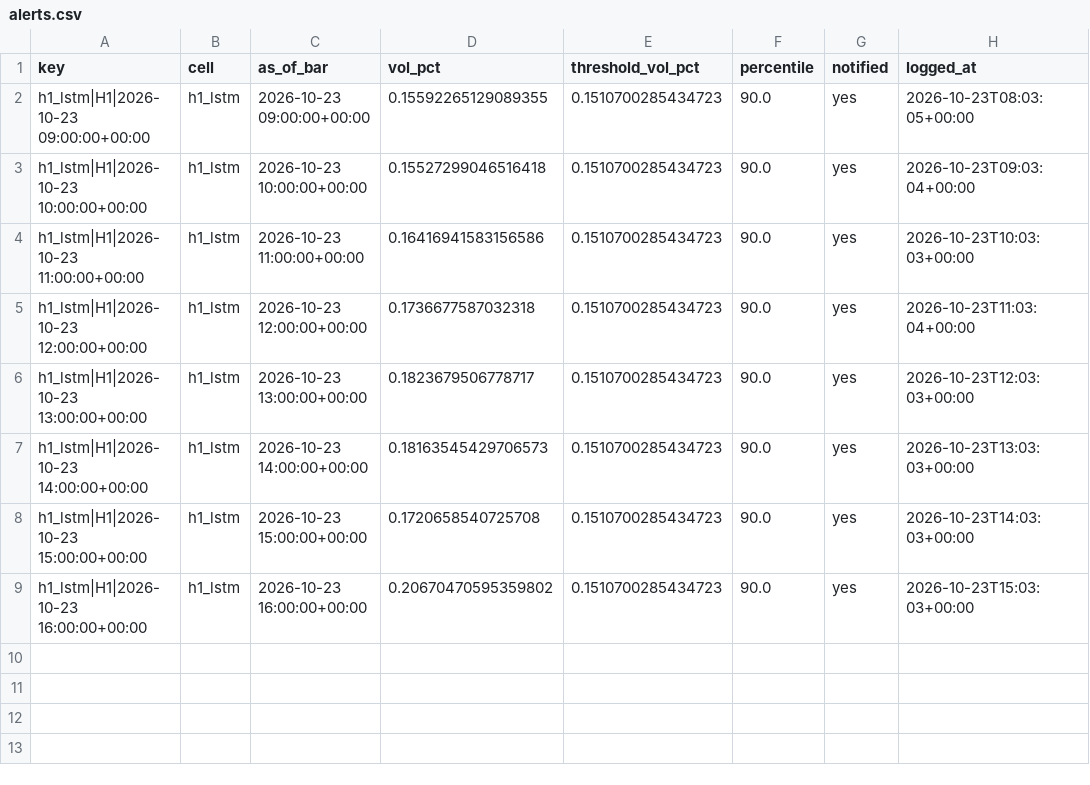
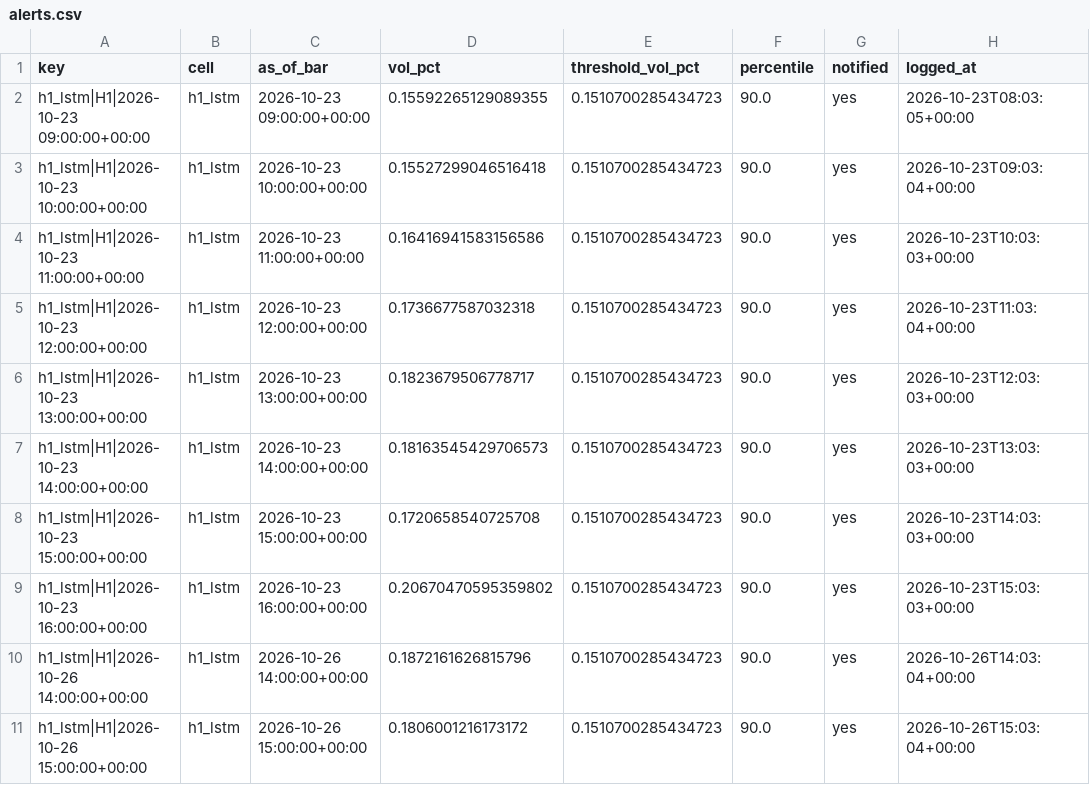
Before and after one commit to velizarMitov/EURUSD-prophet, a CSV file: results/gold/forward/alerts.csv, drawn as a sheet; the diff names each change by its address in the sheet, - before the commit and + after, or states it on an @@ line.

```diff
--- a/results/gold/forward/alerts.csv
+++ b/results/gold/forward/alerts.csv
+row 10: h1_lstm|H1|2026-10-26 14:00:00+00:00 | h1_lstm | 2026-10-26 14:00:00+00:00 | 0.1872161626815796 | 0.1510700285434723 | 90.0 | yes | 2026-10-26T14:03:04+00:00
+row 11: h1_lstm|H1|2026-10-26 15:00:00+00:00 | h1_lstm | 2026-10-26 15:00:00+00:00 | 0.1806001216173172 | 0.1510700285434723 | 90.0 | yes | 2026-10-26T15:03:04+00:00
```
Also changed, not shown: results/forward_eval/gaps.csv, results/gold/forward/gaps.csv, 22 other files.
